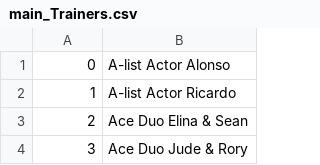
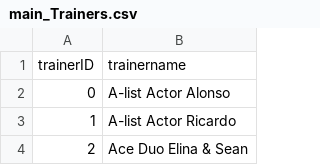
Before and after one commit to infoshareacademy/jdsz4-pg_team, a CSV file: python_project/database/main_Trainers.csv, drawn as a sheet; only a part is shown; the shorter side is filled out with more unchanged rows.

```diff
--- a/python_project/database/main_Trainers.csv
+++ b/python_project/database/main_Trainers.csv
@@ -1 +1,2 @@
+trainerID,trainername
 0,A-list Actor Alonso
```
Also changed, not shown: 1 other file.
